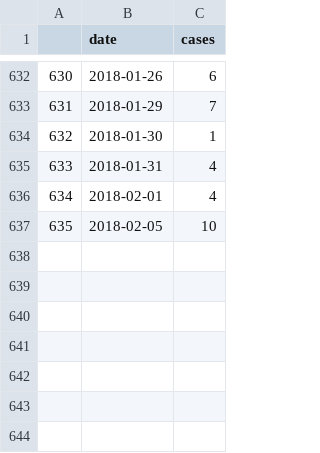
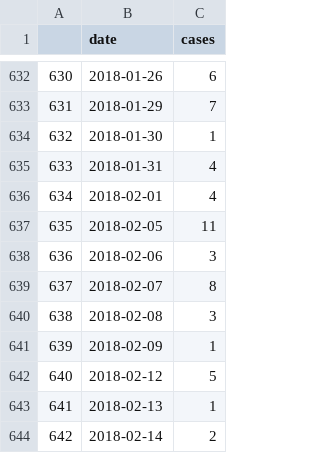
Before and after one commit to malhayashi/childcarefomites, a CSV file: all_e.csv, drawn as a sheet; only a part is shown, gaps mark what is left out.

Commit message:
updates for econ model, incidence data

```diff
--- a/all_e.csv
+++ b/all_e.csv
@@ -636,2 +636,9 @@
 634,2018-02-01,4
-635,2018-02-05,10
+635,2018-02-05,11
+636,2018-02-06,3
+637,2018-02-07,8
+638,2018-02-08,3
+639,2018-02-09,1
+640,2018-02-12,5
+641,2018-02-13,1
+642,2018-02-14,2
```
Also changed, not shown: all_r.csv, 6 other files.
